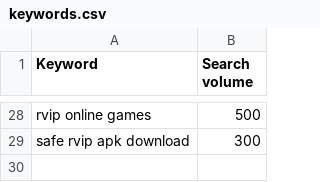
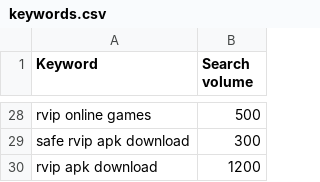
Before and after one commit to jagdishbaraiya0777-afk/rvip, a CSV file: public/keywords.csv, drawn as a sheet; only a part is shown, gaps mark what is left out.

```diff
--- a/public/keywords.csv
+++ b/public/keywords.csv
@@ -29 +29,2 @@ rvip online games,500
 safe rvip apk download,300
+rvip apk download,1200
```
Also changed, not shown: 11 other files.
